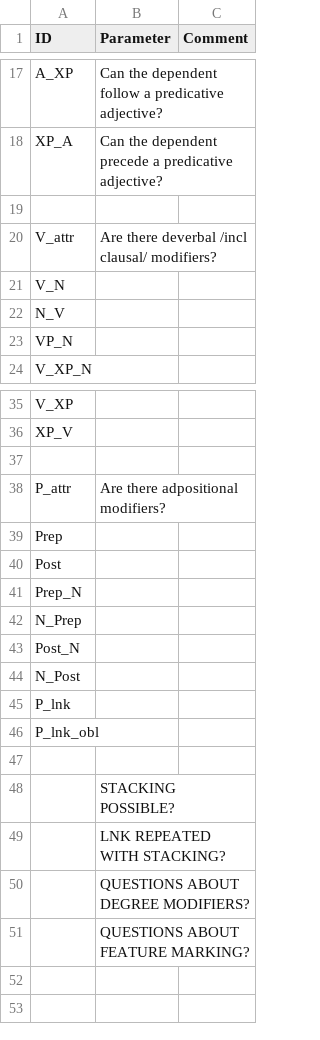
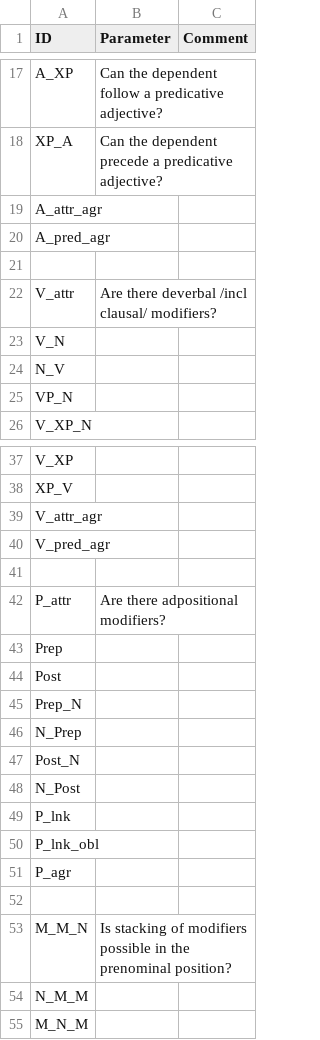
Before and after one commit to lxynk/nmdb-data, a CSV file: raw/Parameters.csv, drawn as a sheet; only a part is shown, gaps mark what is left out; removed rows and columns are numbered as before the commit, all else as after; the diff names each change by its address in the sheet, - before the commit and + after, or states it on an @@ line.

Commit message:
Update Parameters.csv

```diff
--- a/raw/Parameters.csv
+++ b/raw/Parameters.csv
+row 19: A_attr_agr
+row 20: A_pred_agr
+row 39: V_attr_agr
+row 40: V_pred_agr
+row 51: P_agr
-row 48:  | STACKING POSSIBLE?
-row 49:  | LNK REPEATED WITH STACKING?
-row 50:  | QUESTIONS ABOUT DEGREE MODIFIERS?
-row 51:  | QUESTIONS ABOUT FEATURE MARKING?
+row 53: M_M_N | Is stacking of modifiers possible in the prenominal position?
+row 54: N_M_M
+row 55: M_N_M
```
